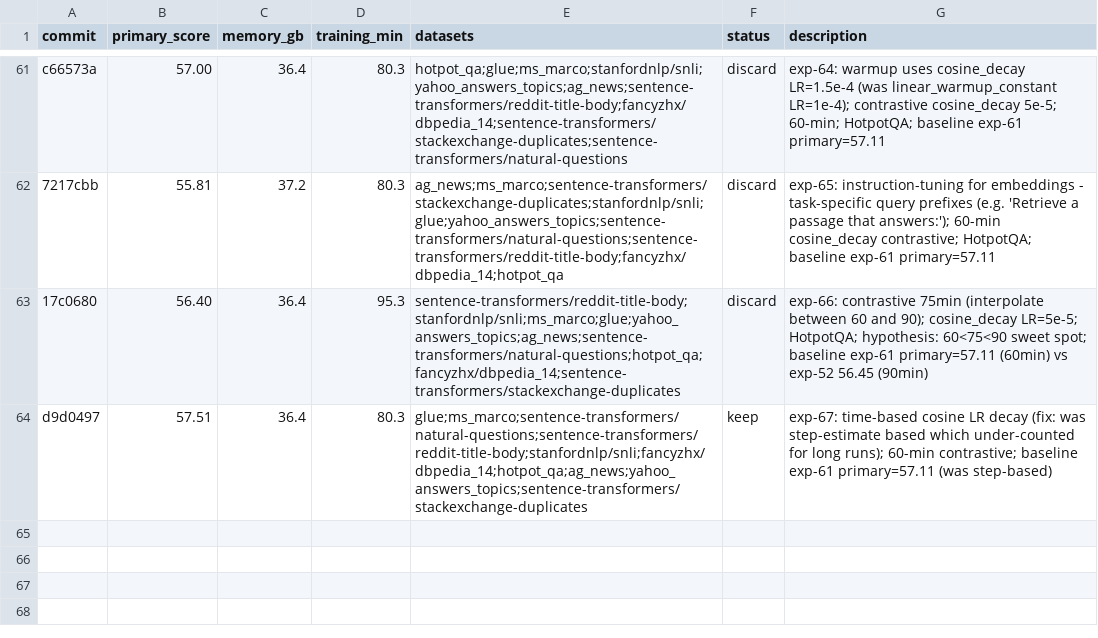
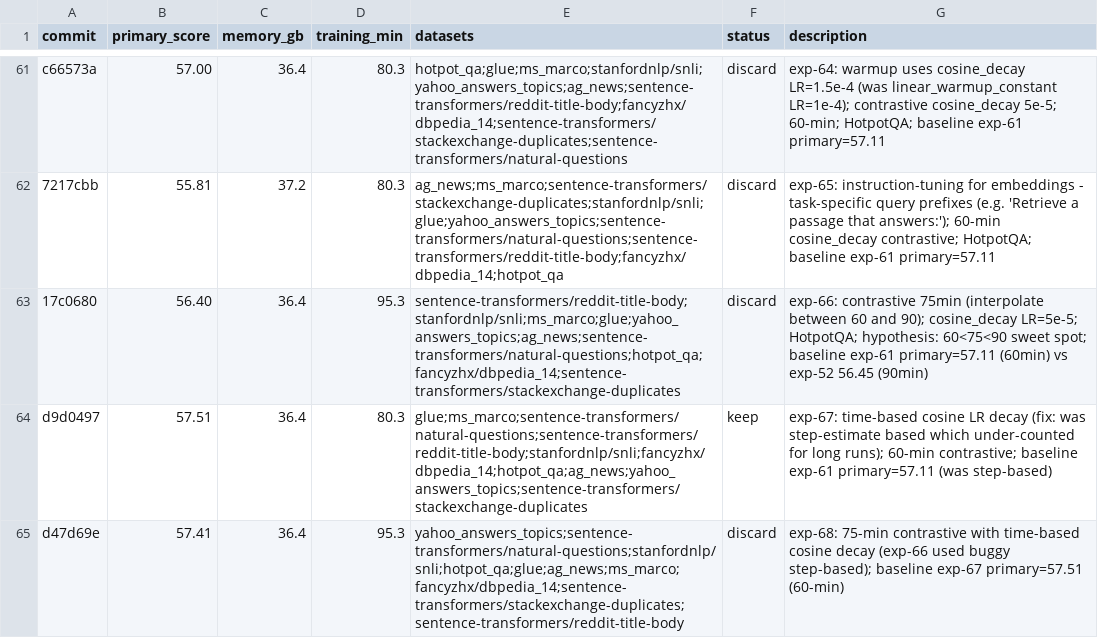
Before and after one commit to pierretokns/autoresearch-embed, a TSV file: results.tsv, drawn as a sheet; only a part is shown, gaps mark what is left out; the diff names each change by its address in the sheet, - before the commit and + after, or states it on an @@ line.

Commit message:
result: discard exp-68: 75-min contrastive with time-based cosine decay (exp-66 used buggy step-based); baseline exp-67 primary=57.51 (60-min)

```diff
--- a/results.tsv
+++ b/results.tsv
+row 65: d47d69e | 57.41 | 36.4 | 95.3 | yahoo_answers_topics;sentence-transformers/natural-questions;stanfordnlp/snli;hotpot_qa;glue;ag_news;ms_marco;fancyzhx/dbpedia_14;sentence-transformers/stackexchange-duplicates;sentence-transformers/reddit-title-body | discard | exp-68: 75-min contrastive with time-based cosine decay (exp-66 used buggy step-based); baseline exp-67 primary=57.51 (60-min)
```
Also changed, not shown: 1 other file.
